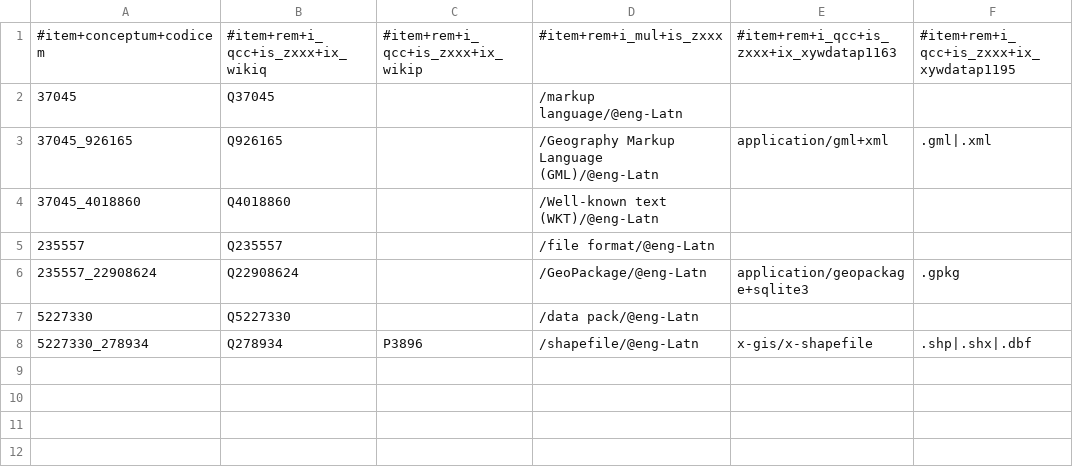
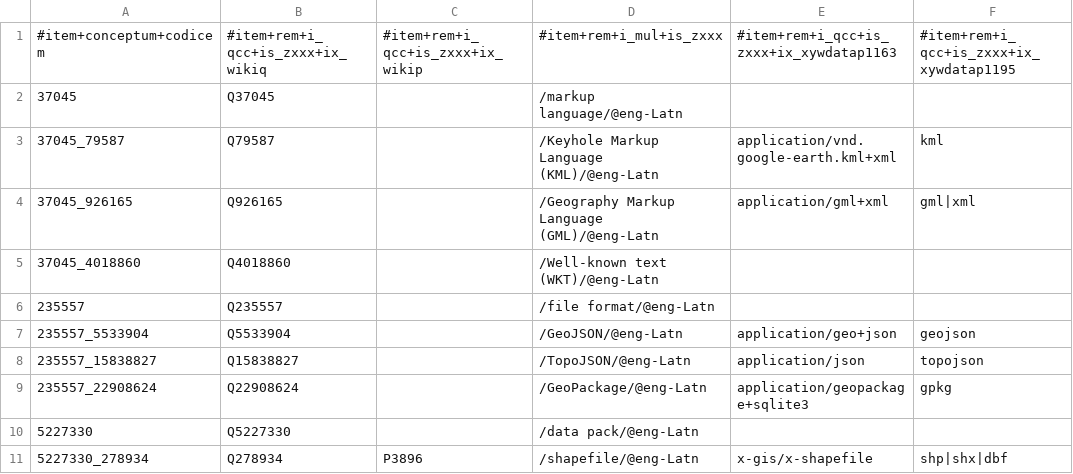
Before and after one commit to fititnt/awesome-spatial-reference-data, a CSV file: data/geospatial_data_formats.tm.hxl.csv, drawn as a sheet.

Commit message:
geospatial_generic_terminology: +3; geospatial_data_formats +4

```diff
--- a/data/geospatial_data_formats.tm.hxl.csv
+++ b/data/geospatial_data_formats.tm.hxl.csv
@@ -2,7 +2,10 @@
 37045,Q37045,,/markup language/@eng-Latn,,
-37045_926165,Q926165,,/Geography Markup Language (GML)/@eng-Latn,application/gml+xml,.gml|.xml
+37045_79587,Q79587,,/Keyhole Markup Language (KML)/@eng-Latn,application/vnd.google-earth.kml+xml,kml
+37045_926165,Q926165,,/Geography Markup Language (GML)/@eng-Latn,application/gml+xml,gml|xml
 37045_4018860,Q4018860,,/Well-known text (WKT)/@eng-Latn,,
 235557,Q235557,,/file format/@eng-Latn,,
-235557_22908624,Q22908624,,/GeoPackage/@eng-Latn,application/geopackage+sqlite3,.gpkg
+235557_5533904,Q5533904,,/GeoJSON/@eng-Latn,application/geo+json,geojson
+235557_15838827,Q15838827,,/TopoJSON/@eng-Latn,application/json,topojson
+235557_22908624,Q22908624,,/GeoPackage/@eng-Latn,application/geopackage+sqlite3,gpkg
 5227330,Q5227330,,/data pack/@eng-Latn,,
-5227330_278934,Q278934,P3896,/shapefile/@eng-Latn,x-gis/x-shapefile,.shp|.shx|.dbf
+5227330_278934,Q278934,P3896,/shapefile/@eng-Latn,x-gis/x-shapefile,shp|shx|dbf
```
Also changed, not shown: data/geospatial_generic_terminology.tm.hxl.csv, 1 other file.
